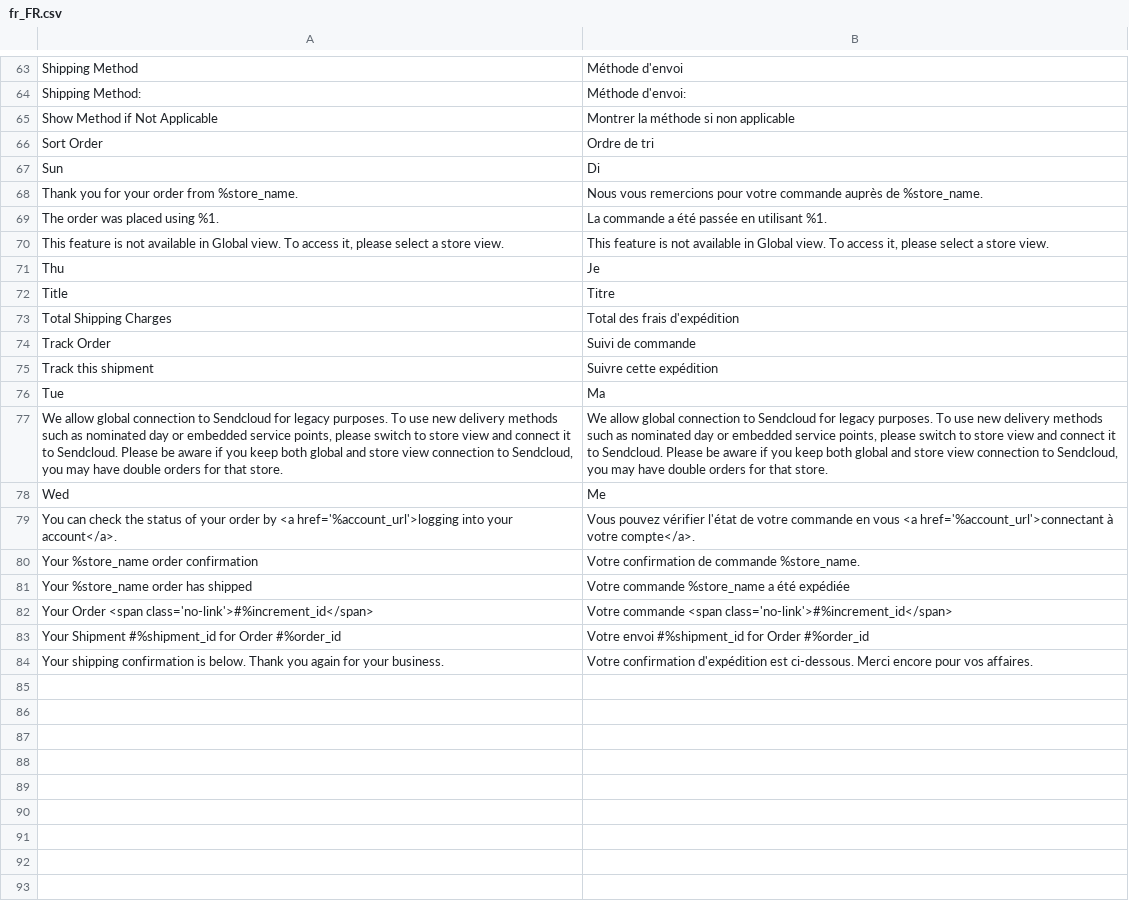
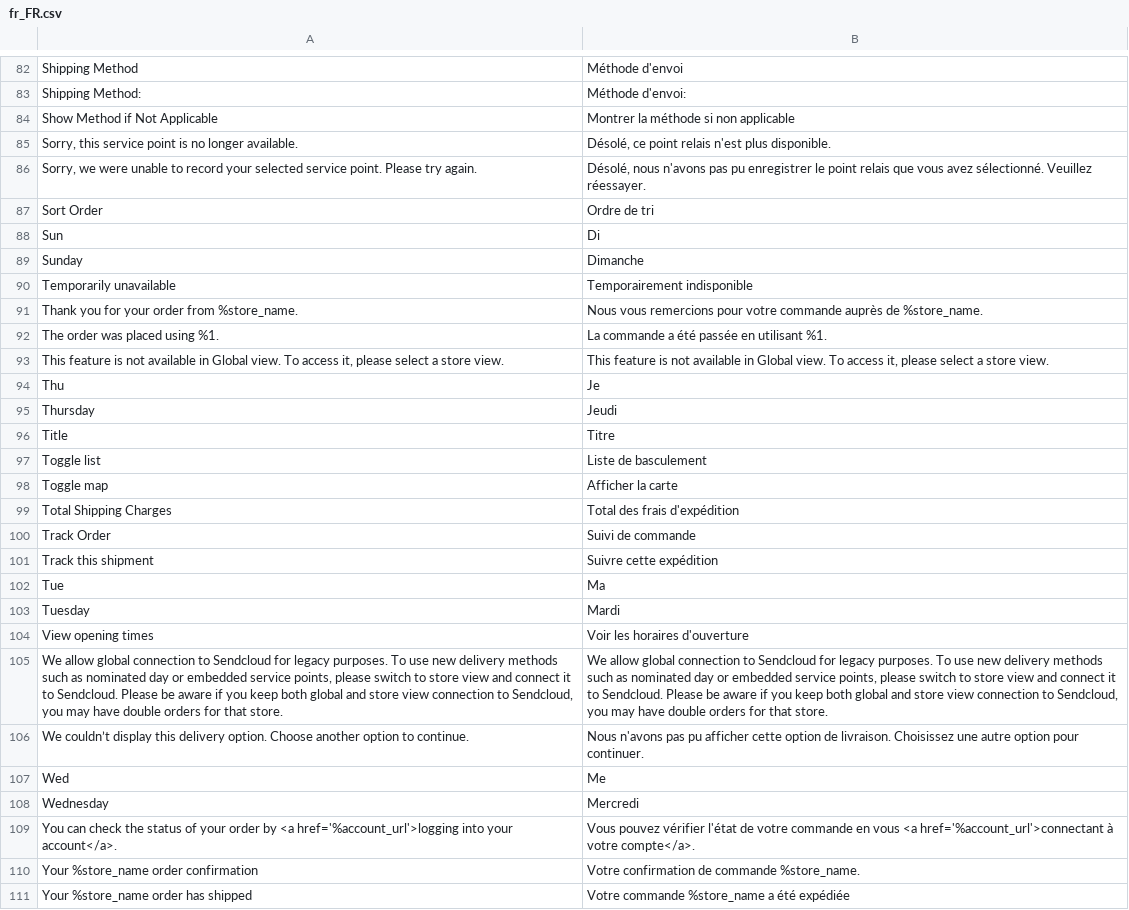
Before and after one commit to SendCloud/sendcloud, a CSV file: i18n/fr_FR.csv, drawn as a sheet; only a part is shown, gaps mark what is left out; the shorter side is filled out with more unchanged rows; the diff covers the shown part only; the diff names each change by its address in the sheet, - before the commit and + after, or states it on an @@ line.

```diff
--- a/i18n/fr_FR.csv
+++ b/i18n/fr_FR.csv
+row 85: Sorry, this service point is no longer available. | Désolé, ce point relais n'est plus disponible.
+row 86: Sorry, we were unable to record your selected service point. Please try again. | Désolé, nous n'avons pas pu enregistrer le point relais que vous avez sélectionné. Veuillez réessayer.
+row 89: Sunday | Dimanche
+row 90: Temporarily unavailable | Temporairement indisponible
+row 95: Thursday | Jeudi
+row 97: Toggle list | Liste de basculement
+row 98: Toggle map | Afficher la carte
+row 103: Tuesday | Mardi
+row 104: View opening times | Voir les horaires d'ouverture
+row 106: We couldn’t display this delivery option. Choose another option to continue. | Nous n'avons pas pu afficher cette option de livraison. Choisissez une autre option pour continuer.
+row 108: Wednesday | Mercredi
```
Also changed, not shown: 21 added rows and 2 removed rows elsewhere in this file, i18n/de_DE.csv, i18n/en_US.csv, 5 other files.
